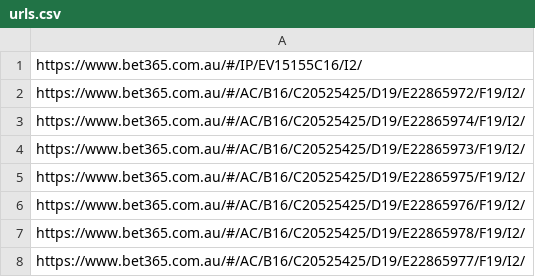
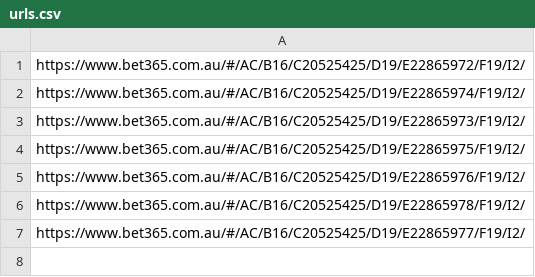
Before and after one commit to jamesbrown1417/MLB, a CSV file: OddsScraper/Bet365/Data/urls.csv, drawn as a sheet; the diff names each change by its address in the sheet, - before the commit and + after, or states it on an @@ line.

```diff
--- a/OddsScraper/Bet365/Data/urls.csv
+++ b/OddsScraper/Bet365/Data/urls.csv
-row 1: https://www.bet365.com.au/#/IP/EV15155C16/I2/
```
Also changed, not shown: OddsScraper/Neds/neds_mlb_match_urls.csv, 42 other files.
